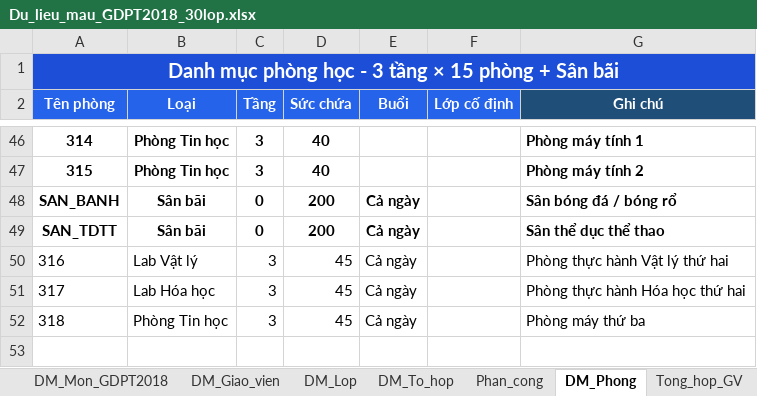
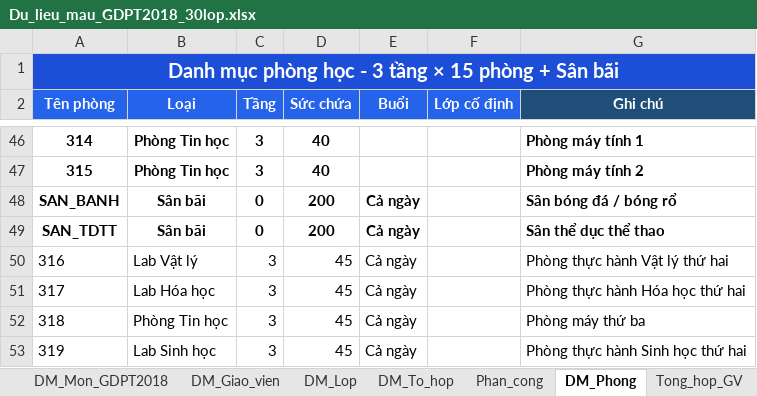
Before and after one commit to Khoidev-01/Timetable_Gen, an Excel workbook: Du_lieu_mau_GDPT2018_30lop.xlsx, sheet DM_Phong, drawn as a sheet; only a part is shown, gaps mark what is left out; values as stored, in another font and other column widths than the file's, no borders; the diff names each change by its address in the sheet, - before the commit and + after, or states it on an @@ line.

```diff
--- a/Du_lieu_mau_GDPT2018_30lop.xlsx (sheet DM_Phong)
+++ b/Du_lieu_mau_GDPT2018_30lop.xlsx (sheet DM_Phong)
+row 53: 319 | Lab Sinh học | 3 | 45 | Cả ngày |  | Phòng thực hành Sinh học thứ hai
```
Also changed, not shown: 6 other files.
